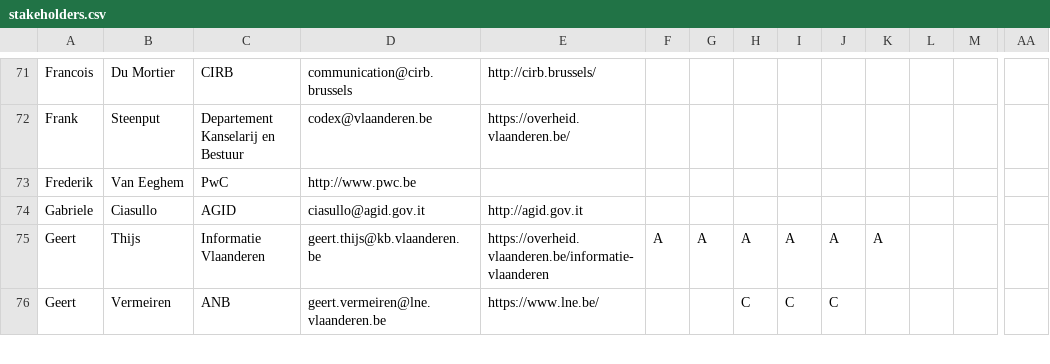
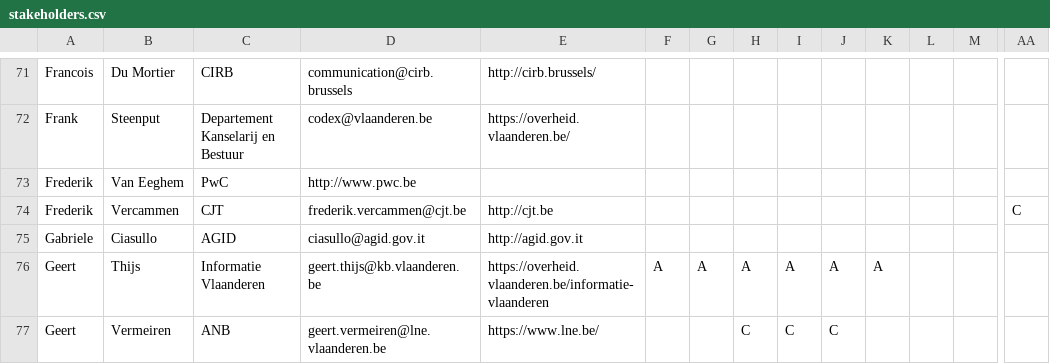
Before and after one commit to Informatievlaanderen/Data.Vlaanderen.be, a CSV file: src/stakeholders.csv, drawn as a sheet; only a part is shown, gaps mark what is left out; rows hold the shown columns only; the diff names each change by its address in the sheet, - before the commit and + after, or states it on an @@ line.

Commit message:
add missing stakeholder

```diff
--- a/src/stakeholders.csv
+++ b/src/stakeholders.csv
+row 74: Frederik | Vercammen | CJT | frederik.vercammen@cjt.be | http://cjt.be |  |  |  |  |  |  |  |  | C
```
